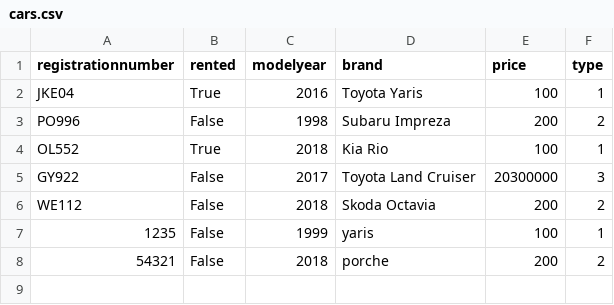
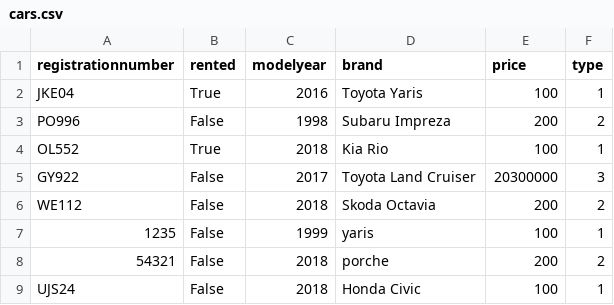
Before and after one commit to gylfinn/Lokaverkefni_Bilaleiga, a CSV file: data/cars.csv, drawn as a sheet.

Commit message:
Added a 2018 Honda Civic Sport v-tec 183hp to the cars.csv

```diff
--- a/data/cars.csv
+++ b/data/cars.csv
@@ -8 +8,2 @@ WE112,False,2018,Skoda Octavia,200,2
 54321,False,2018,porche,200,2
+UJS24,False,2018,Honda Civic,100,1
```
